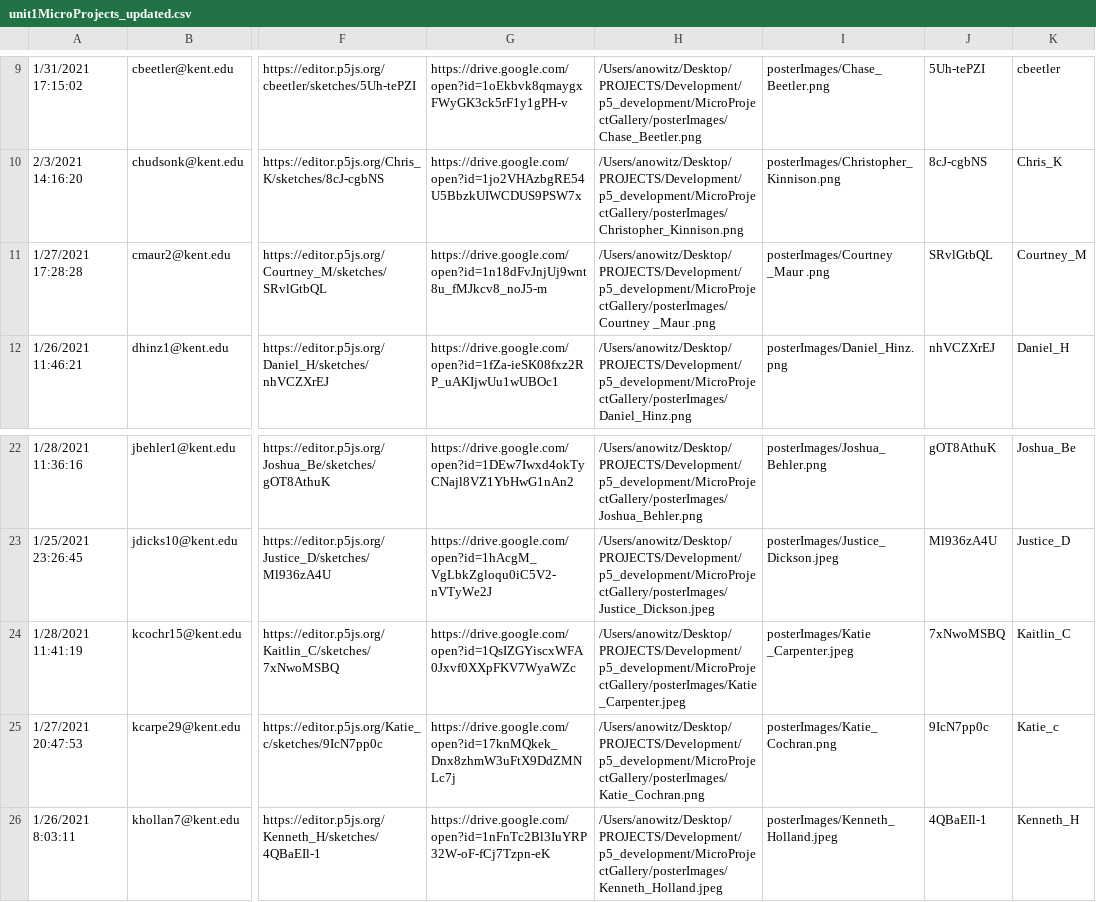
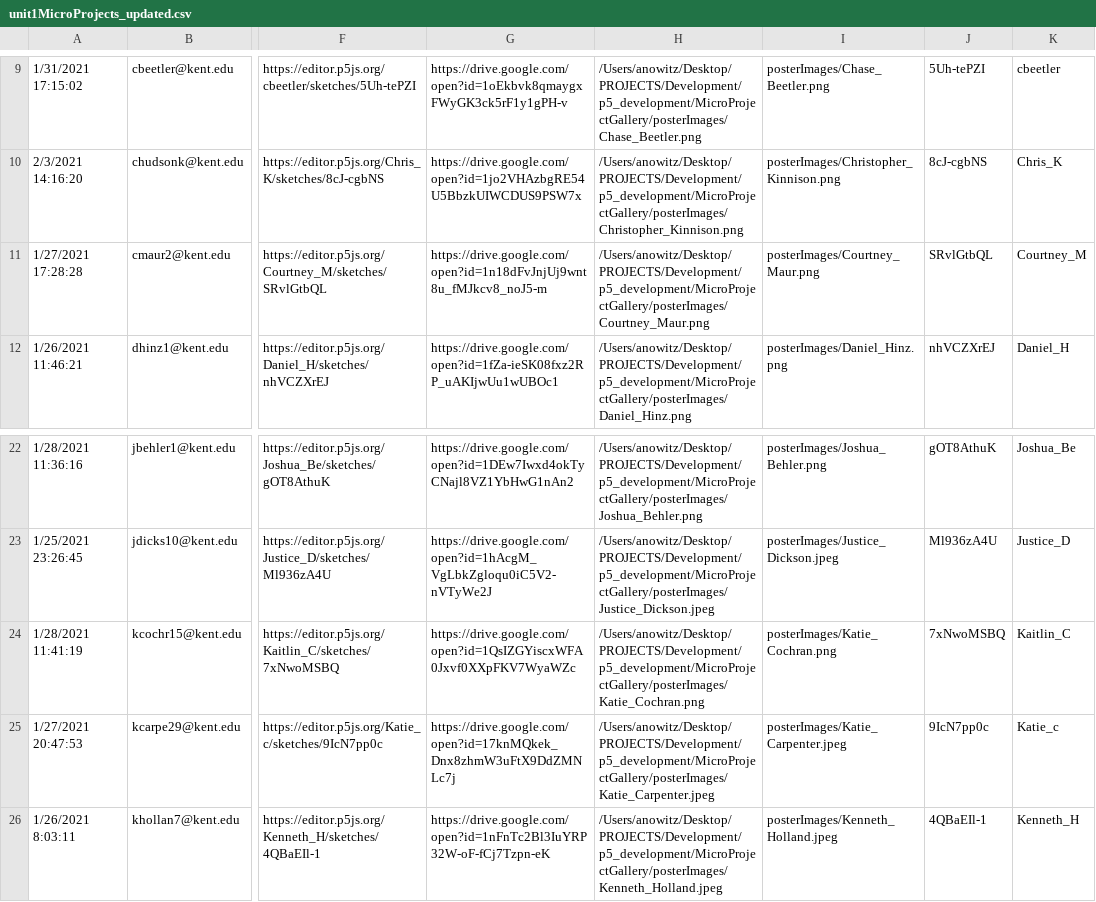
Before and after one commit to abrahamavnisan/Unit1MP_CCSP21, a CSV file: unit1MicroProjects_updated.csv, drawn as a sheet; only a part is shown, gaps mark what is left out; the diff names each change by its address in the sheet, - before the commit and + after, or states it on an @@ line.

Commit message:
updated CSV

```diff
--- a/unit1MicroProjects_updated.csv
+++ b/unit1MicroProjects_updated.csv
-H11: /Users/anowitz/Desktop/PROJECTS/Development/p5_development/MicroProjectGallery/posterImages/Courtney _Maur .png
+H11: /Users/anowitz/Desktop/PROJECTS/Development/p5_development/MicroProjectGallery/posterImages/Courtney_Maur.png
-I11: posterImages/Courtney _Maur .png
+I11: posterImages/Courtney_Maur.png
-H24: /Users/anowitz/Desktop/PROJECTS/Development/p5_development/MicroProjectGallery/posterImages/Katie _Carpenter.jpeg
+H24: /Users/anowitz/Desktop/PROJECTS/Development/p5_development/MicroProjectGallery/posterImages/Katie_Cochran.png
-I24: posterImages/Katie _Carpenter.jpeg
+I24: posterImages/Katie_Cochran.png
-H25: /Users/anowitz/Desktop/PROJECTS/Development/p5_development/MicroProjectGallery/posterImages/Katie_Cochran.png
+H25: /Users/anowitz/Desktop/PROJECTS/Development/p5_development/MicroProjectGallery/posterImages/Katie_Carpenter.jpeg
-I25: posterImages/Katie_Cochran.png
+I25: posterImages/Katie_Carpenter.jpeg
```
